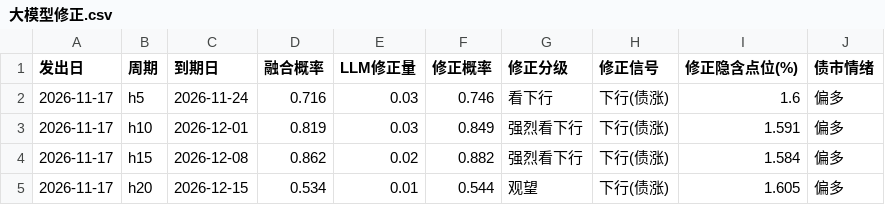
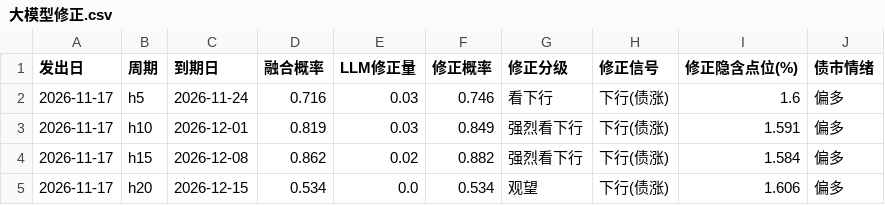
Before and after one commit to kircheisa/10_year_bond_show, a CSV file: data_new/out/大模型修正.csv, drawn as a sheet.

```diff
--- a/data_new/out/大模型修正.csv
+++ b/data_new/out/大模型修正.csv
@@ -4,2 +4,2 @@
 2026-11-17,h15,2026-12-08,0.862,0.02,0.882,强烈看下行,下行(债涨),1.584,偏多
-2026-11-17,h20,2026-12-15,0.534,0.01,0.544,观望,下行(债涨),1.605,偏多
+2026-11-17,h20,2026-12-15,0.534,0.0,0.534,观望,下行(债涨),1.606,偏多
```
Also changed, not shown: 3 other files.
